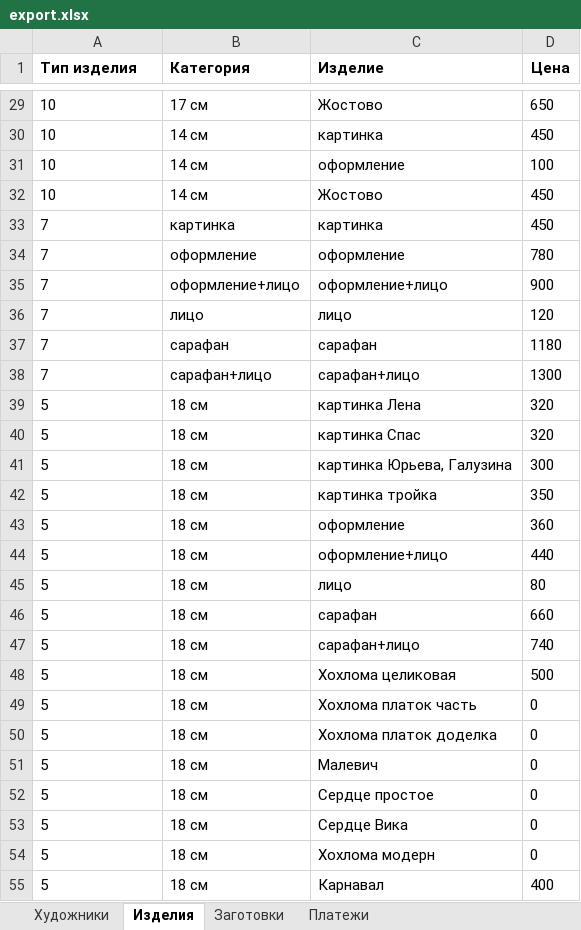
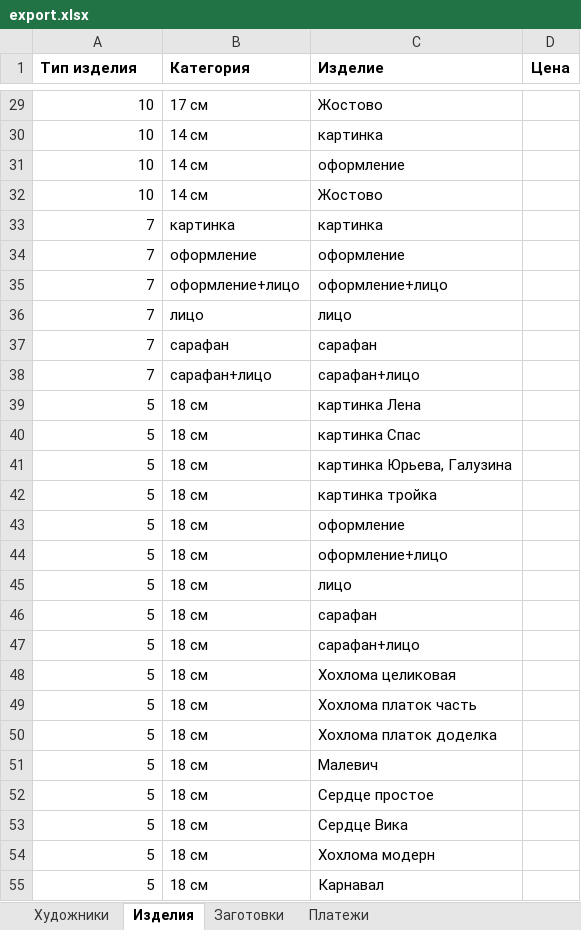
Before and after one commit to Thormill/Hudo, an Excel workbook: files/export.xlsx, sheet Изделия, drawn as a sheet; only a part is shown, gaps mark what is left out; values as stored, in another font and other column widths than the file's, no borders; the diff covers the shown part only; the diff names each change by its address in the sheet, - before the commit and + after, or states it on an @@ line.

```diff
--- a/files/export.xlsx (sheet Изделия)
+++ b/files/export.xlsx (sheet Изделия)
-A29:A55 alignment: left
+A29:A55 alignment: right
-D29 (Цена): 650
+D29 (Цена): (empty)
-D30 (Цена): 450
+D30 (Цена): (empty)
-D31 (Цена): 100
+D31 (Цена): (empty)
-D32:D33 (Цена): 450
+D32:D33 (Цена): (empty)
-D34 (Цена): 780
+D34 (Цена): (empty)
-D35 (Цена): 900
+D35 (Цена): (empty)
-D36 (Цена): 120
+D36 (Цена): (empty)
-D37 (Цена): 1180
+D37 (Цена): (empty)
-D38 (Цена): 1300
+D38 (Цена): (empty)
-D39:D40 (Цена): 320
+D39:D40 (Цена): (empty)
-D41 (Цена): 300
+D41 (Цена): (empty)
-D42 (Цена): 350
+D42 (Цена): (empty)
-D43 (Цена): 360
+D43 (Цена): (empty)
-D44 (Цена): 440
+D44 (Цена): (empty)
-D45 (Цена): 80
+D45 (Цена): (empty)
-D46 (Цена): 660
+D46 (Цена): (empty)
-D47 (Цена): 740
+D47 (Цена): (empty)
-D48 (Цена): 500
+D48 (Цена): (empty)
-D49:D54 (Цена): 0
+D49:D54 (Цена): (empty)
-D55 (Цена): 400
+D55 (Цена): (empty)
```
Also changed, not shown: 276 edited cells and cell formats elsewhere in this sheet, sheet Платежи, sheet Художники, 5 other files.
